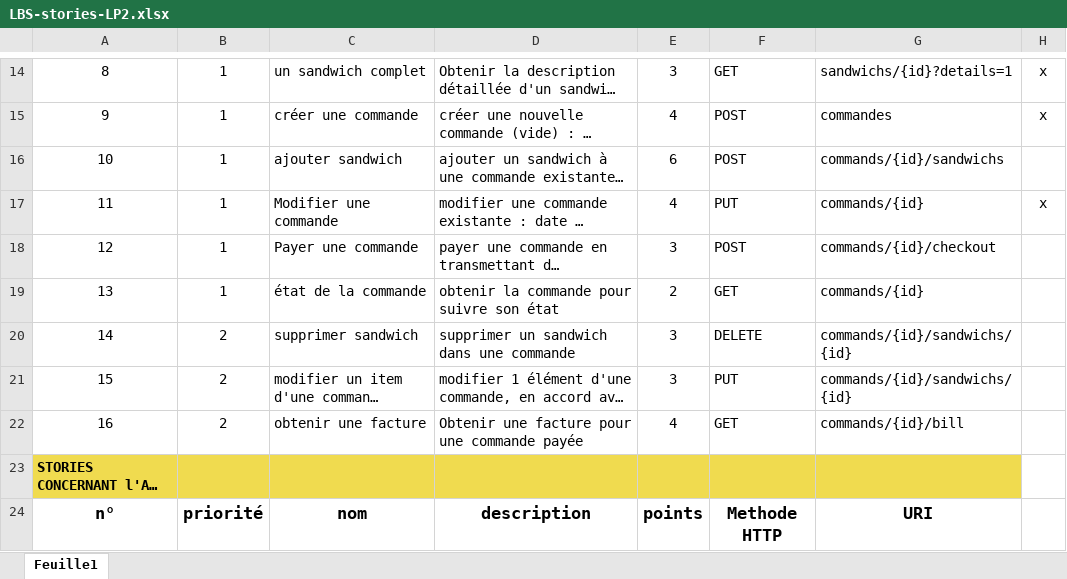
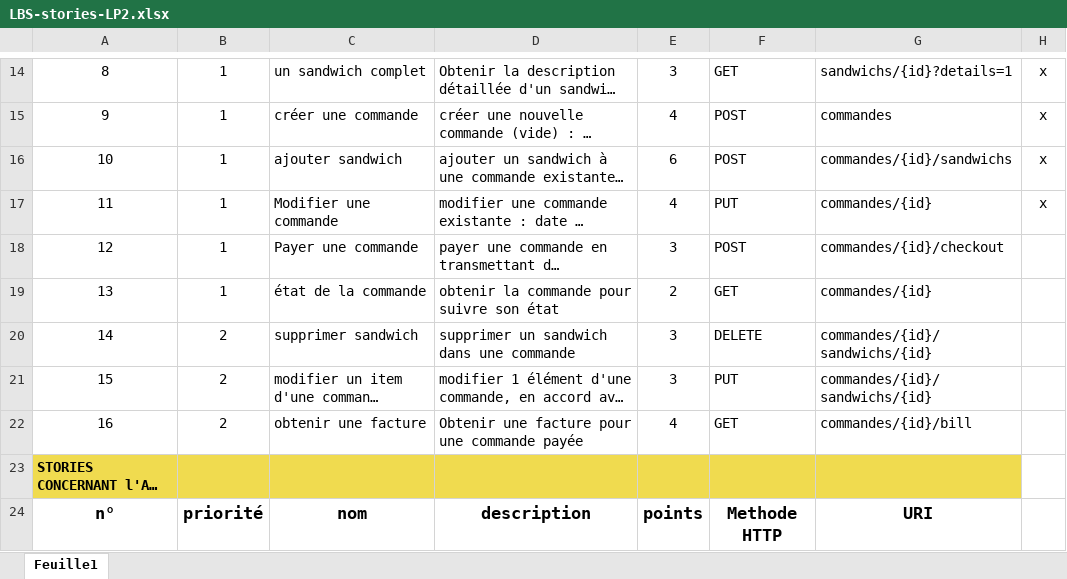
Before and after one commit to Manghao/LBS, an Excel workbook: doc/LBS-stories-LP2.xlsx, sheet Feuille1, drawn as a sheet; only a part is shown, gaps mark what is left out; long unchanged cells end in …; values as stored, in another font and other column widths than the file's, no borders; the diff names each change by its address in the sheet, - before the commit and + after, or states it on an @@ line.

Commit message:
Addind add a sandwich in a command

```diff
--- a/doc/LBS-stories-LP2.xlsx (sheet Feuille1)
+++ b/doc/LBS-stories-LP2.xlsx (sheet Feuille1)
-G16: commands/{id}/sandwichs
+G16: commandes/{id}/sandwichs
-H16: (empty)
+H16: x
-G17: commands/{id}
+G17: commandes/{id}
-G18: commands/{id}/checkout
+G18: commandes/{id}/checkout
-G19: commands/{id}
+G19: commandes/{id}
-G20:G21: commands/{id}/sandwichs/{id}
+G20:G21: commandes/{id}/sandwichs/{id}
-G22: commands/{id}/bill
+G22: commandes/{id}/bill
```
Also changed, not shown: 6 other files.
